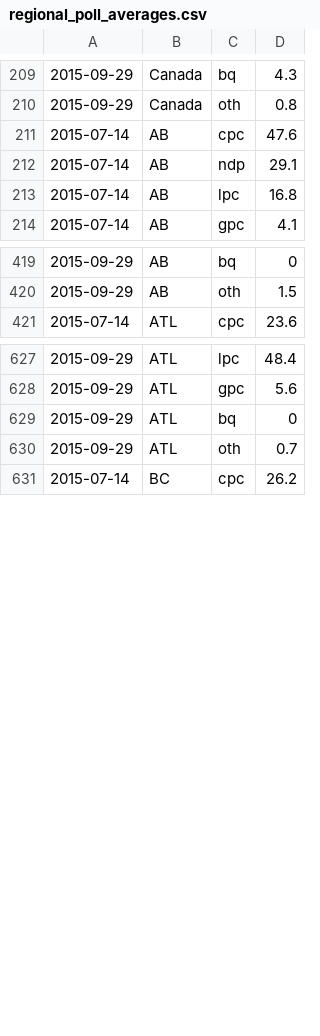
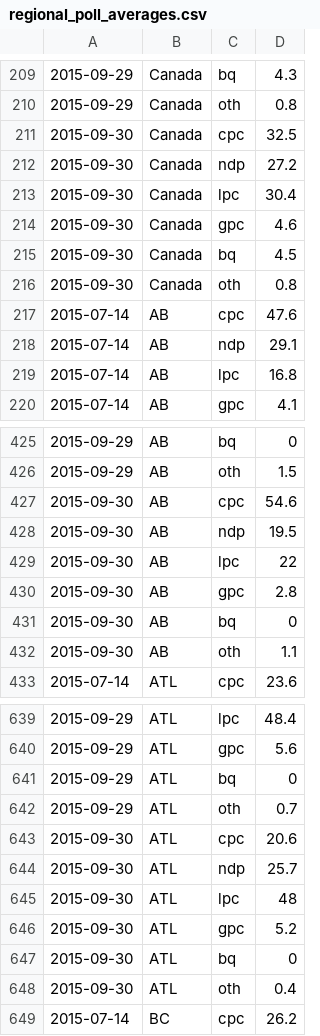
Before and after one commit to j3camero/canada-election-forecast, a CSV file: regional_poll_averages.csv, drawn as a sheet; only a part is shown, gaps mark what is left out; the diff covers the shown part only.

Commit message:
Data update for Oct 1.

```diff
--- a/regional_poll_averages.csv
+++ b/regional_poll_averages.csv
@@ -210,2 +210,8 @@
 2015-09-29,Canada,oth,0.8
+2015-09-30,Canada,cpc,32.5
+2015-09-30,Canada,ndp,27.2
+2015-09-30,Canada,lpc,30.4
+2015-09-30,Canada,gpc,4.6
+2015-09-30,Canada,bq,4.5
+2015-09-30,Canada,oth,0.8
 2015-07-14,AB,cpc,47.6
@@ -420,2 +426,8 @@
 2015-09-29,AB,oth,1.5
+2015-09-30,AB,cpc,54.6
+2015-09-30,AB,ndp,19.5
+2015-09-30,AB,lpc,22
+2015-09-30,AB,gpc,2.8
+2015-09-30,AB,bq,0
+2015-09-30,AB,oth,1.1
 2015-07-14,ATL,cpc,23.6
@@ -630,2 +642,8 @@
 2015-09-29,ATL,oth,0.7
+2015-09-30,ATL,cpc,20.6
+2015-09-30,ATL,ndp,25.7
+2015-09-30,ATL,lpc,48
+2015-09-30,ATL,gpc,5.2
+2015-09-30,ATL,bq,0
+2015-09-30,ATL,oth,0.4
 2015-07-14,BC,cpc,26.2
```
Also changed, not shown: 24 added rows elsewhere in this file, 2 other files.
